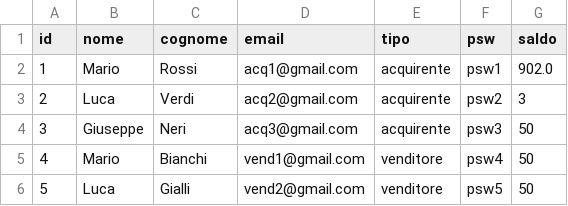
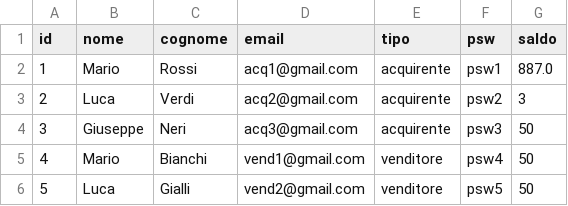
Before and after one commit to Davide-57/MangaEater, a CSV file: src/main/resources/utenze/utenti.CSV, drawn as a sheet.

```diff
--- a/src/main/resources/utenze/utenti.CSV
+++ b/src/main/resources/utenze/utenti.CSV
@@ -1,3 +1,3 @@
 "id","nome","cognome","email","tipo","psw","saldo"
-"1","Mario","Rossi","acq1@gmail.com","acquirente","psw1","902.0"
+"1","Mario","Rossi","acq1@gmail.com","acquirente","psw1","887.0"
 "2","Luca","Verdi","acq2@gmail.com","acquirente","psw2","3"
```
Also changed, not shown: 6 other files.
